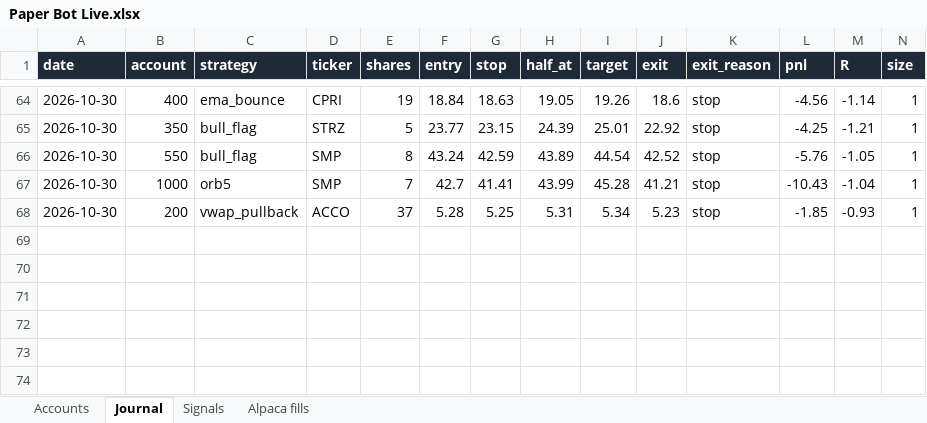
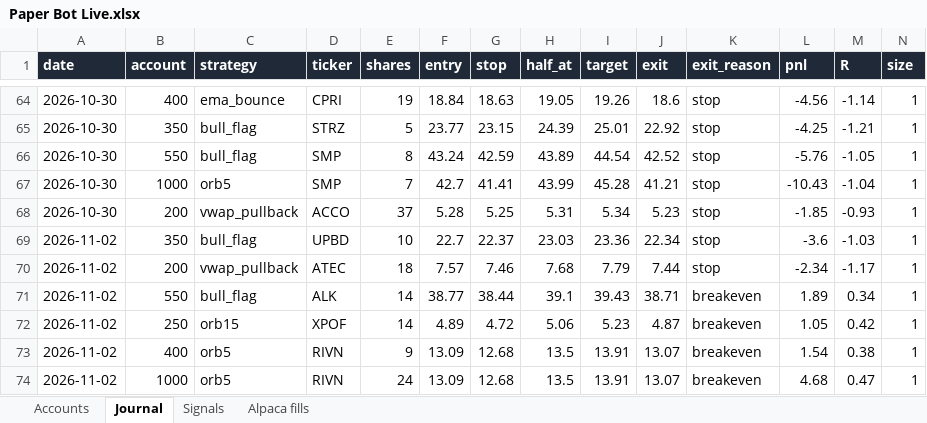
Before and after one commit to newurbaninfluence-lgtm/paper-trading-bot, an Excel workbook: reports/Paper Bot Live.xlsx, sheet Journal, drawn as a sheet; only a part is shown, gaps mark what is left out; values as stored, in another font and other column widths than the file's, no borders; rows hold the shown columns only; the diff names each change by its address in the sheet, - before the commit and + after, or states it on an @@ line.

```diff
--- a/reports/Paper Bot Live.xlsx (sheet Journal)
+++ b/reports/Paper Bot Live.xlsx (sheet Journal)
+row 69: 2026-11-02 | 350 | bull_flag | UPBD | 10 | 22.7 | 22.37 | 23.03 | 23.36 | 22.34 | stop | -3.6 | -1.03 | 1
+row 70: 2026-11-02 | 200 | vwap_pullback | ATEC | 18 | 7.57 | 7.46 | 7.68 | 7.79 | 7.44 | stop | -2.34 | -1.17 | 1
+row 71: 2026-11-02 | 550 | bull_flag | ALK | 14 | 38.77 | 38.44 | 39.1 | 39.43 | 38.71 | breakeven | 1.89 | 0.34 | 1
+row 72: 2026-11-02 | 250 | orb15 | XPOF | 14 | 4.89 | 4.72 | 5.06 | 5.23 | 4.87 | breakeven | 1.05 | 0.42 | 1
+row 73: 2026-11-02 | 400 | orb5 | RIVN | 9 | 13.09 | 12.68 | 13.5 | 13.91 | 13.07 | breakeven | 1.54 | 0.38 | 1
+row 74: 2026-11-02 | 1000 | orb5 | RIVN | 24 | 13.09 | 12.68 | 13.5 | 13.91 | 13.07 | breakeven | 4.68 | 0.47 | 1
```
Also changed, not shown: sheet Signals, sheet Alpaca fills, 5 other files.
